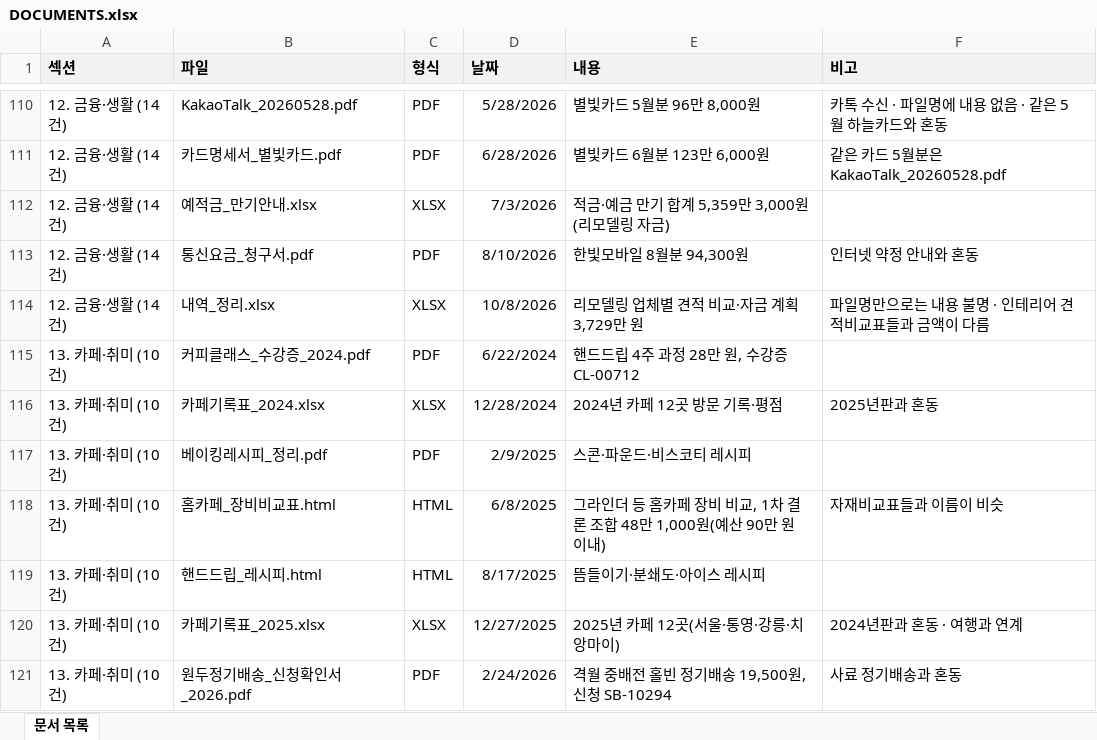
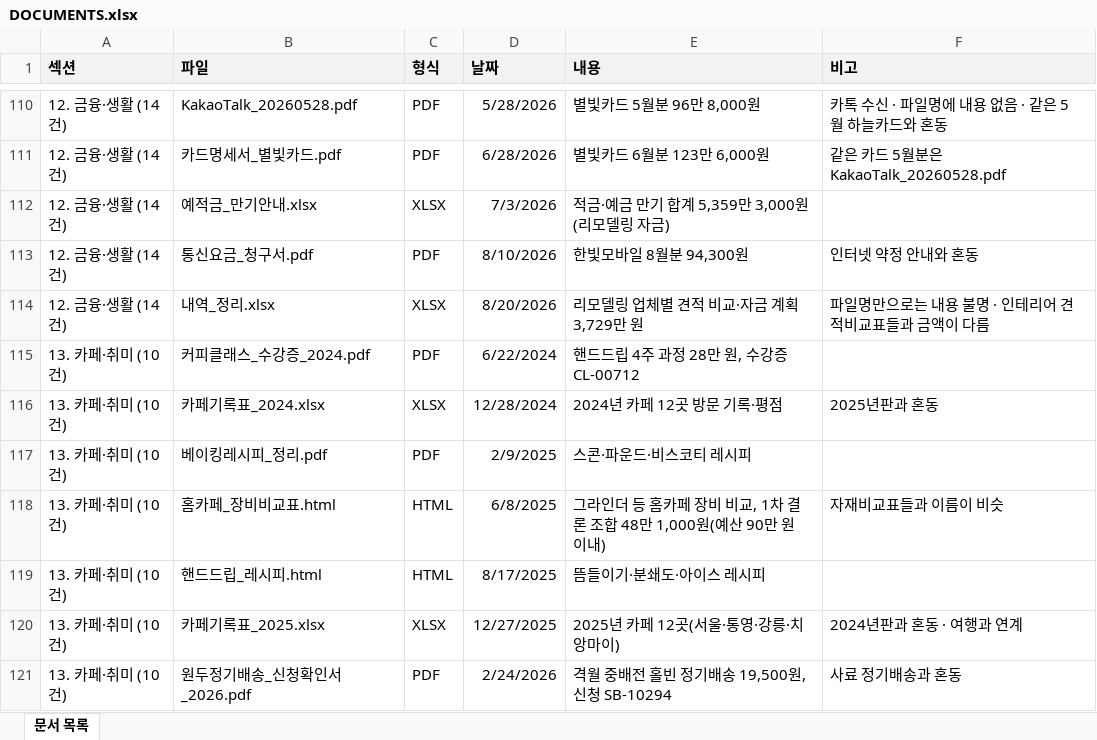
Before and after one commit to jaewonize/AI-Dictionary, an Excel workbook: Mobile Storage/DOCUMENTS.xlsx, sheet 문서 목록, drawn as a sheet; only a part is shown, gaps mark what is left out; values as stored, in another font and other column widths than the file's, no borders; the diff names each change by its address in the sheet, - before the commit and + after, or states it on an @@ line.

```diff
--- a/Mobile Storage/DOCUMENTS.xlsx (sheet 문서 목록)
+++ b/Mobile Storage/DOCUMENTS.xlsx (sheet 문서 목록)
-D114 (날짜): 10/8/2026
+D114 (날짜): 8/20/2026
```
Also changed, not shown: Mobile Storage/Download/내역_정리.xlsx, Mobile Storage/Download/부가세신고_요약.xlsx, 6 other files.
